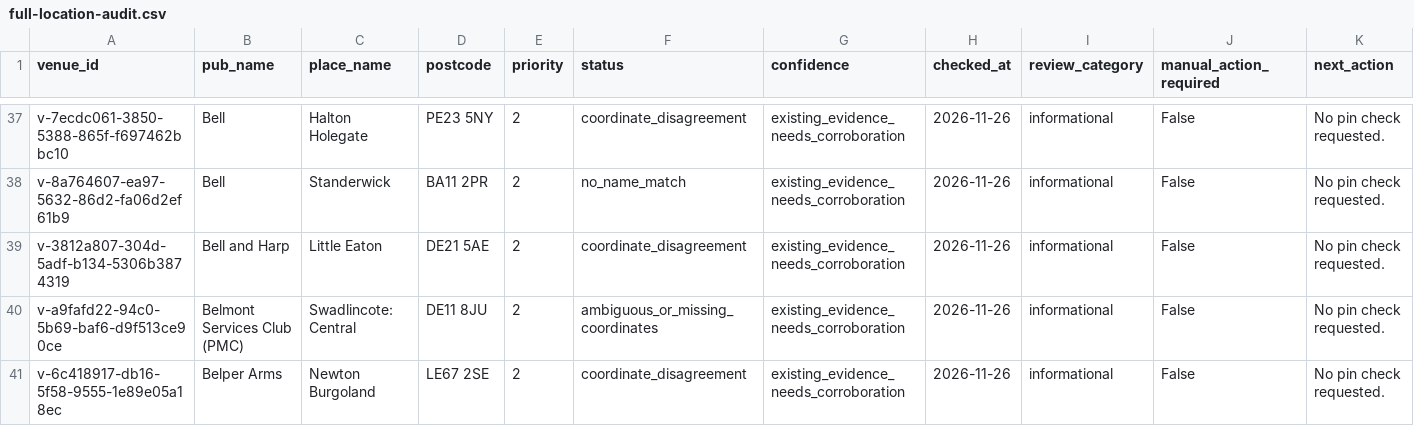
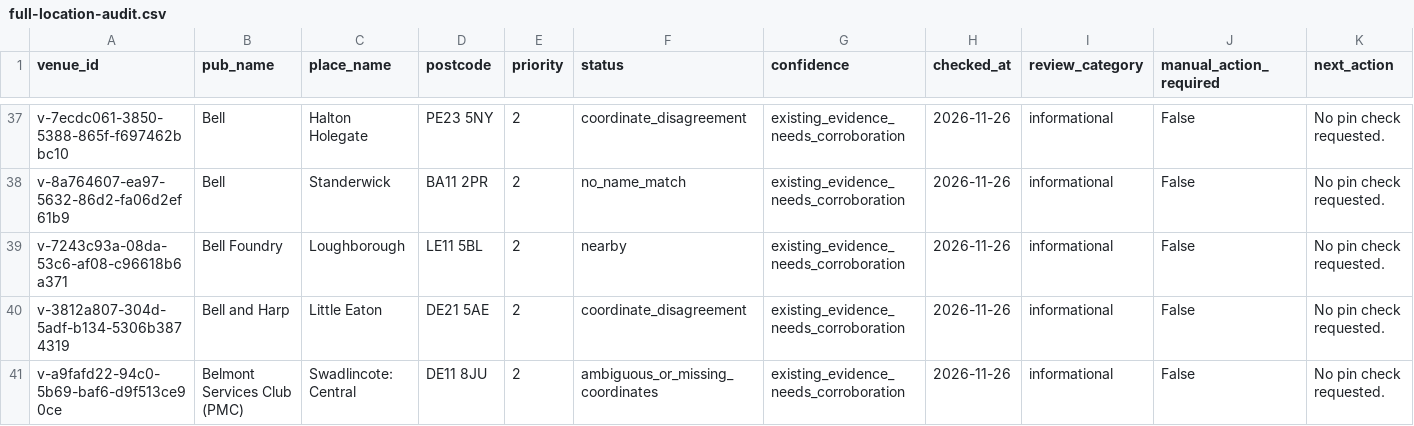
Before and after one commit to bristolbagpiper/BassBeerMap, a CSV file: audit/full-location-audit.csv, drawn as a sheet; only a part is shown, gaps mark what is left out; the shorter side is filled out with more unchanged rows; rows hold the shown columns only; the diff covers the shown part only; the diff names each change by its address in the sheet, - before the commit and + after, or states it on an @@ line.

```diff
--- a/audit/full-location-audit.csv
+++ b/audit/full-location-audit.csv
+row 39: v-7243c93a-08da-53c6-af08-c96618b6a371 | Bell Foundry | Loughborough | LE11 5BL | 2 | nearby | existing_evidence_needs_corroboration | 2026-11-26 | informational | False | No pin check requested.
```
Also changed, not shown: 1 removed row and 5 edited cells elsewhere in this file, audit/manual-place-checks.csv, 37 other files.
